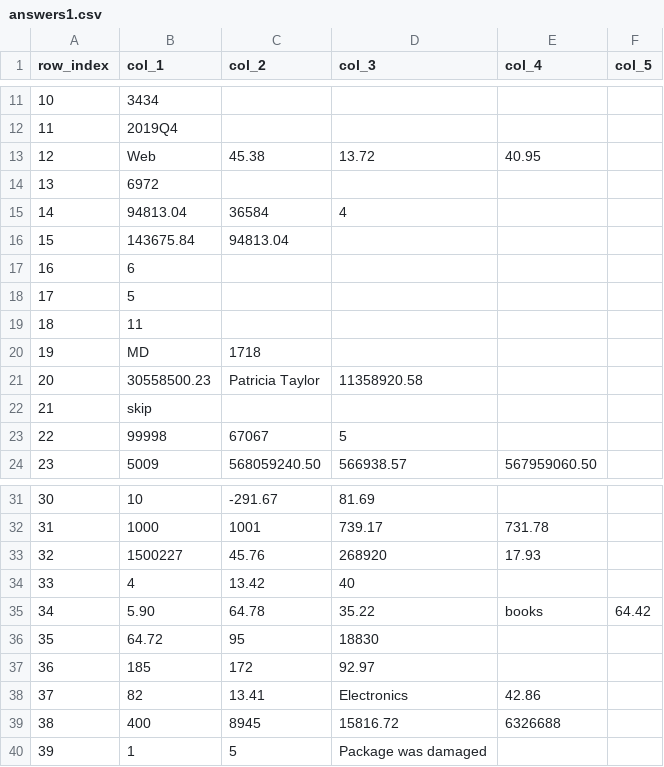
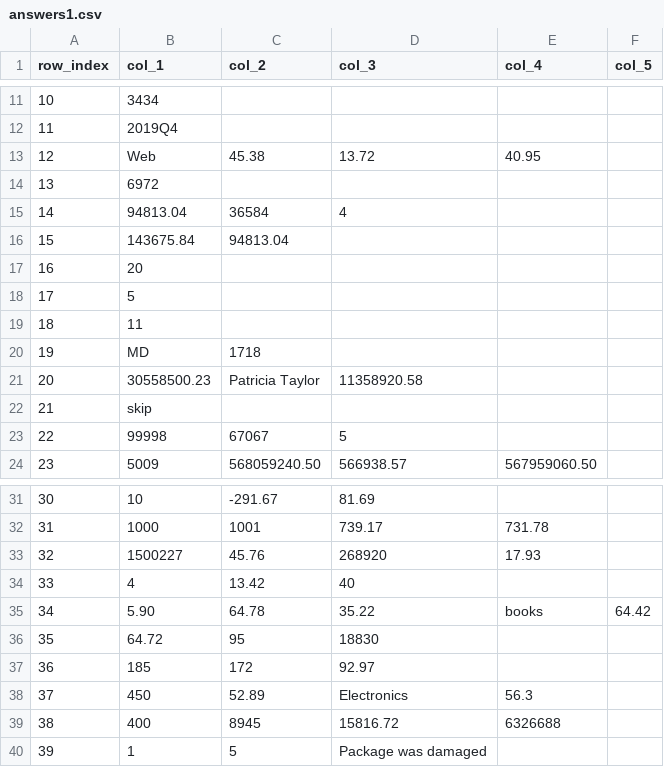
Before and after one commit to jinashrouniyar-268/aiug-hackathon, a CSV file: answers1.csv, drawn as a sheet; only a part is shown, gaps mark what is left out.

Commit message:
Scored 30 #1 Position

```diff
--- a/answers1.csv
+++ b/answers1.csv
@@ -16,3 +16,3 @@ row_index,col_1,col_2,col_3,col_4,col_5
 15,143675.84,94813.04,,,
-16,6,,,,
+16,20,,,,
 17,5,,,,
@@ -37,3 +37,3 @@ row_index,col_1,col_2,col_3,col_4,col_5
 36,185,172,92.97,,
-37,82,13.41,Electronics,42.86,
+37,450,52.89,Electronics,56.3,
 38,400,8945,15816.72,6326688,
```
